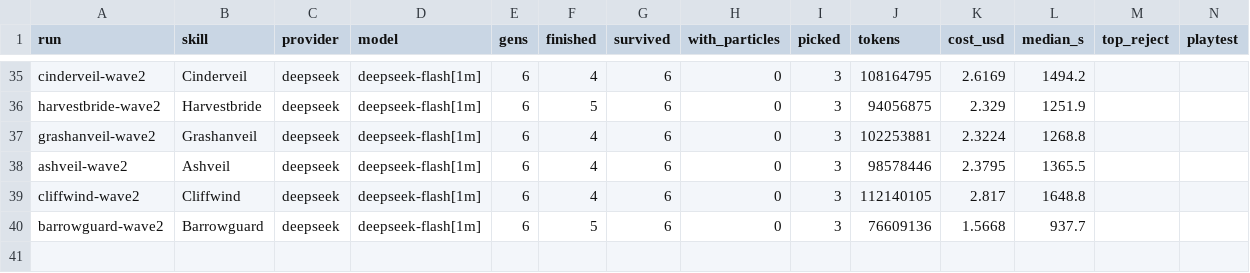
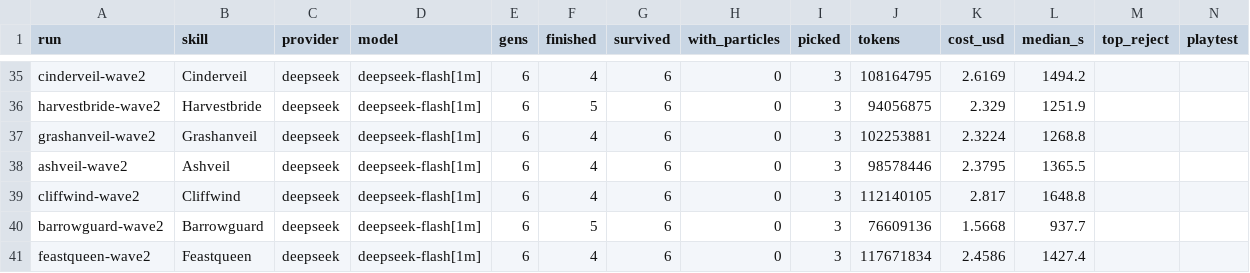
Before and after one commit to singsongallalong/swarm-lab, a CSV file: results/ledger.csv, drawn as a sheet; only a part is shown, gaps mark what is left out.

```diff
--- a/results/ledger.csv
+++ b/results/ledger.csv
@@ -40 +40,2 @@ cliffwind-wave2,Cliffwind,deepseek,deepseek-flash[1m],6,4,6,0,3,112140105,2.817,
 barrowguard-wave2,Barrowguard,deepseek,deepseek-flash[1m],6,5,6,0,3,76609136,1.5668,937.7,,
+feastqueen-wave2,Feastqueen,deepseek,deepseek-flash[1m],6,4,6,0,3,117671834,2.4586,1427.4,,
```
Also changed, not shown: 57 other files.
